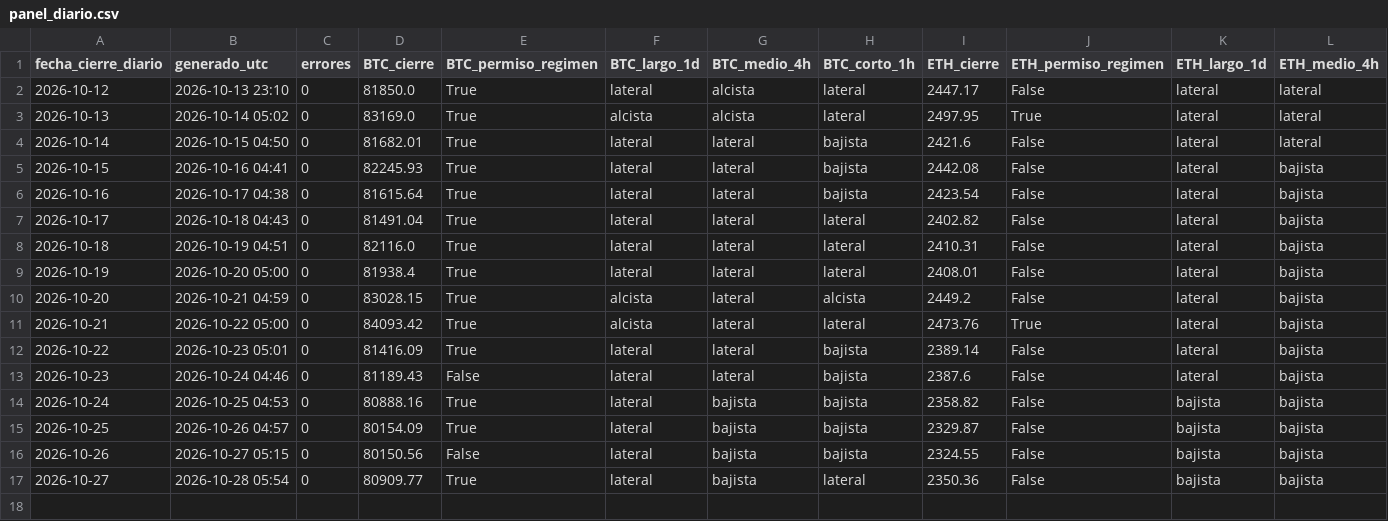
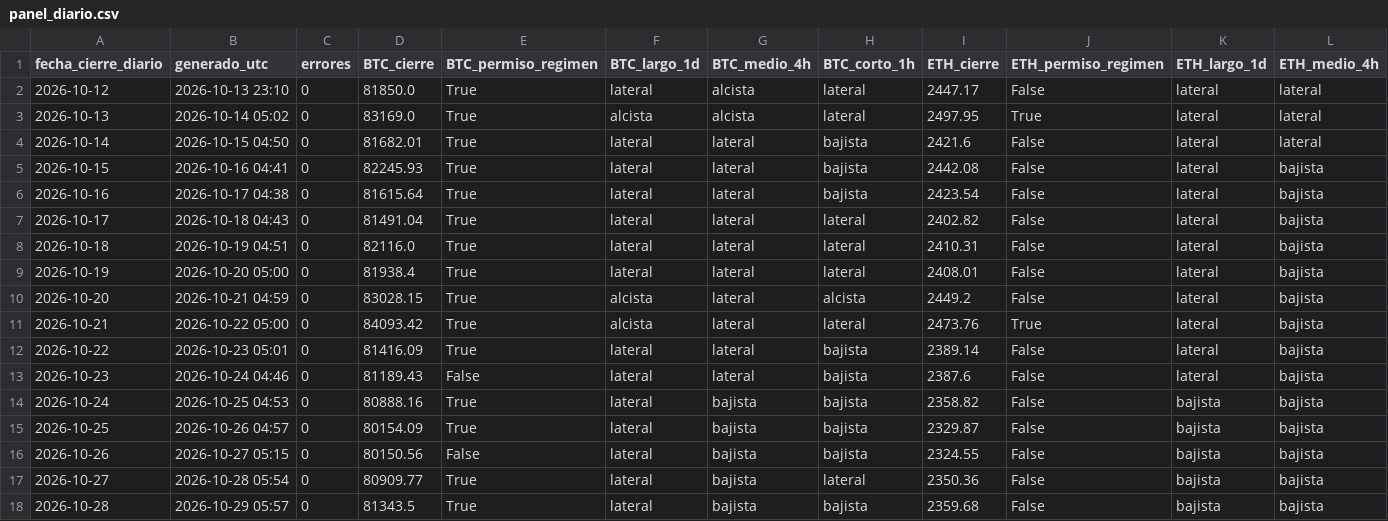
Before and after one commit to OSQUIR99/VELAS-BACKTEST, a CSV file: PANEL_CRIPTO/historial/panel_diario.csv, drawn as a sheet; only a part is shown; rows hold the shown columns only; the diff names each change by its address in the sheet, - before the commit and + after, or states it on an @@ line.

Commit message:
PANEL_CRIPTO: cierre 2026-10-28

```diff
--- a/PANEL_CRIPTO/historial/panel_diario.csv
+++ b/PANEL_CRIPTO/historial/panel_diario.csv
+row 18: 2026-10-28 | 2026-10-29 05:57 | 0 | 81343.5 | True | lateral | bajista | bajista | 2359.68 | False | bajista | bajista
```
Also changed, not shown: 2 other files.
